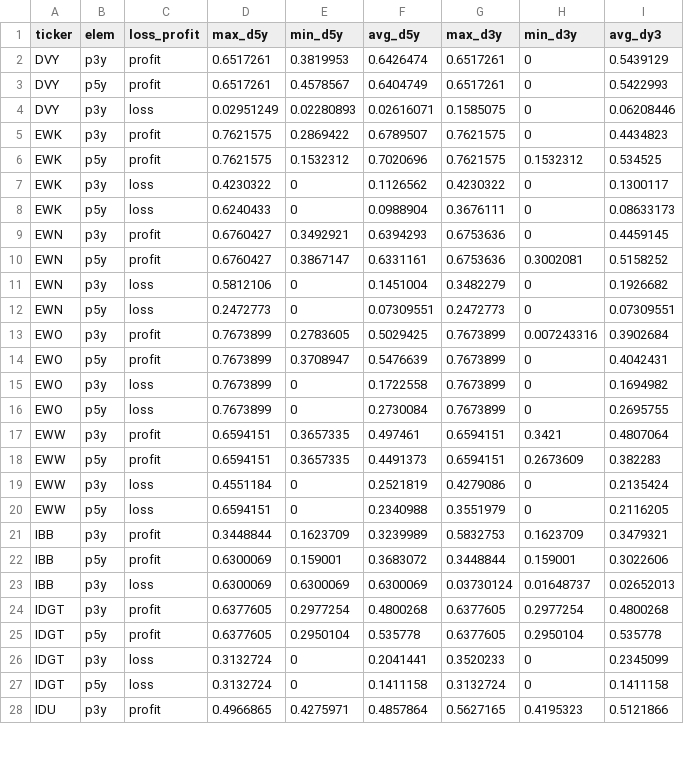
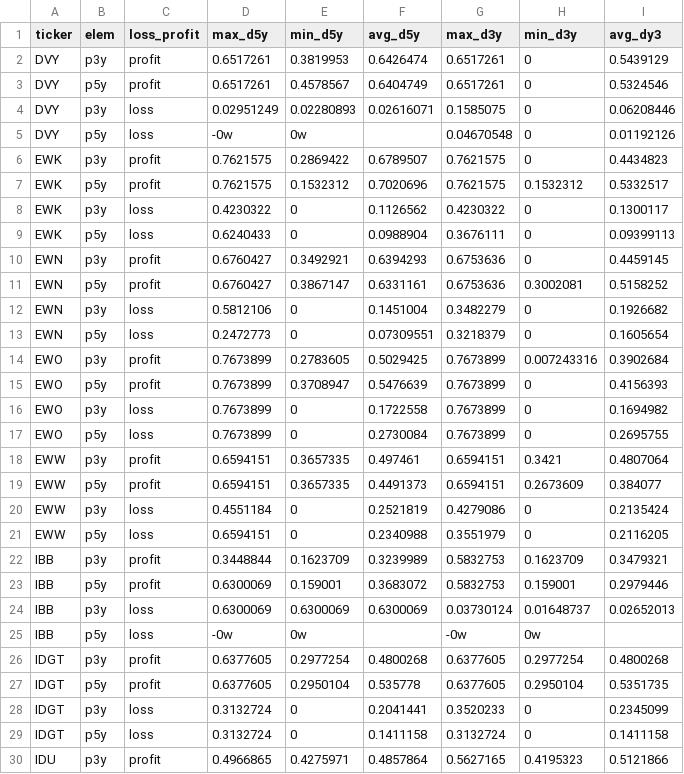
Before and after one commit to JuanMAedo/kdb-data-engineer-tfg, a CSV file: Data/DataWarehouse/Drawdowns/all_caps.csv, drawn as a sheet; only a part is shown; the diff covers the shown part only.

```diff
--- a/Data/DataWarehouse/Drawdowns/all_caps.csv
+++ b/Data/DataWarehouse/Drawdowns/all_caps.csv
@@ -2,8 +2,9 @@ ticker,elem,loss_profit,max_d5y,min_d5y,avg_d5y,max_d3y,min_d3y,avg_dy3
 DVY,p3y,profit,0.6517261,0.3819953,0.6426474,0.6517261,0,0.5439129
-DVY,p5y,profit,0.6517261,0.4578567,0.6404749,0.6517261,0,0.5422993
+DVY,p5y,profit,0.6517261,0.4578567,0.6404749,0.6517261,0,0.5324546
 DVY,p3y,loss,0.02951249,0.02280893,0.02616071,0.1585075,0,0.06208446
+DVY,p5y,loss,-0w,0w,,0.04670548,0,0.01192126
 EWK,p3y,profit,0.7621575,0.2869422,0.6789507,0.7621575,0,0.4434823
-EWK,p5y,profit,0.7621575,0.1532312,0.7020696,0.7621575,0.1532312,0.534525
+EWK,p5y,profit,0.7621575,0.1532312,0.7020696,0.7621575,0.1532312,0.5332517
 EWK,p3y,loss,0.4230322,0,0.1126562,0.4230322,0,0.1300117
-EWK,p5y,loss,0.6240433,0,0.0988904,0.3676111,0,0.08633173
+EWK,p5y,loss,0.6240433,0,0.0988904,0.3676111,0,0.09399113
 EWN,p3y,profit,0.6760427,0.3492921,0.6394293,0.6753636,0,0.4459145
@@ -11,5 +12,5 @@ EWN,p5y,profit,0.6760427,0.3867147,0.6331161,0.6753636,0.3002081,0.5158252
 EWN,p3y,loss,0.5812106,0,0.1451004,0.3482279,0,0.1926682
-EWN,p5y,loss,0.2472773,0,0.07309551,0.2472773,0,0.07309551
+EWN,p5y,loss,0.2472773,0,0.07309551,0.3218379,0,0.1605654
 EWO,p3y,profit,0.7673899,0.2783605,0.5029425,0.7673899,0.007243316,0.3902684
-EWO,p5y,profit,0.7673899,0.3708947,0.5476639,0.7673899,0,0.4042431
+EWO,p5y,profit,0.7673899,0.3708947,0.5476639,0.7673899,0,0.4156393
 EWO,p3y,loss,0.7673899,0,0.1722558,0.7673899,0,0.1694982
@@ -17,3 +18,3 @@ EWO,p5y,loss,0.7673899,0,0.2730084,0.7673899,0,0.2695755
 EWW,p3y,profit,0.6594151,0.3657335,0.497461,0.6594151,0.3421,0.4807064
-EWW,p5y,profit,0.6594151,0.3657335,0.4491373,0.6594151,0.2673609,0.382283
+EWW,p5y,profit,0.6594151,0.3657335,0.4491373,0.6594151,0.2673609,0.384077
 EWW,p3y,loss,0.4551184,0,0.2521819,0.4279086,0,0.2135424
@@ -21,6 +22,7 @@ EWW,p5y,loss,0.6594151,0,0.2340988,0.3551979,0,0.2116205
 IBB,p3y,profit,0.3448844,0.1623709,0.3239989,0.5832753,0.1623709,0.3479321
-IBB,p5y,profit,0.6300069,0.159001,0.3683072,0.3448844,0.159001,0.3022606
+IBB,p5y,profit,0.6300069,0.159001,0.3683072,0.5832753,0.159001,0.2979446
 IBB,p3y,loss,0.6300069,0.6300069,0.6300069,0.03730124,0.01648737,0.02652013
+IBB,p5y,loss,-0w,0w,,-0w,0w,
 IDGT,p3y,profit,0.6377605,0.2977254,0.4800268,0.6377605,0.2977254,0.4800268
-IDGT,p5y,profit,0.6377605,0.2950104,0.535778,0.6377605,0.2950104,0.535778
+IDGT,p5y,profit,0.6377605,0.2950104,0.535778,0.6377605,0.2950104,0.5351735
 IDGT,p3y,loss,0.3132724,0,0.2041441,0.3520233,0,0.2345099
```
Also changed, not shown: 15 added rows and 38 edited cells elsewhere in this file, Data/DataWarehouse/Volatilities/all_cap_3y_prof.csv, Data/DataWarehouse/Volatilities/all_cap_5y_loss.csv, 54 other files.
